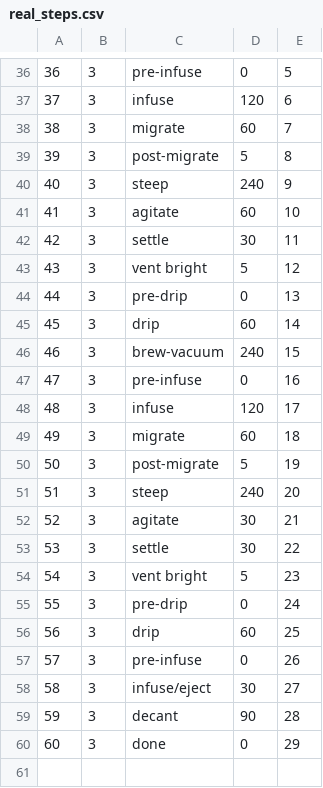
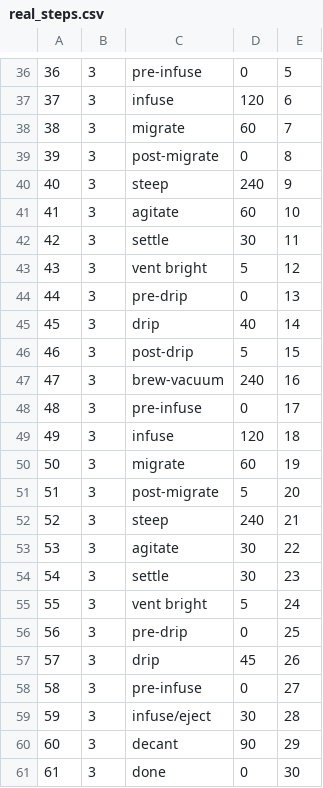
Before and after one commit to james-barnard/nitrobrew, a CSV file: data/real_steps.csv, drawn as a sheet; only a part is shown, gaps mark what is left out; addresses are those after the commit; the diff names each change by its address in the sheet, - before the commit and + after, or states it on an @@ line.

```diff
--- a/data/real_steps.csv
+++ b/data/real_steps.csv
-D39: 5
+D39: 0
-D45: 60
+D45: 40
+row 46: 46 | 3 | post-drip | 5 | 15
@@ column A renumbered from row 47 down @@
-E47: 15
+E47: 16
-E48: 16
+E48: 17
-E49: 17
+E49: 18
-E50: 18
+E50: 19
-E51: 19
+E51: 20
-E52: 20
+E52: 21
-E53: 21
+E53: 22
-E54: 22
+E54: 23
-E55: 23
+E55: 24
-E56: 24
+E56: 25
-D57: 60
+D57: 45
-E57: 25
+E57: 26
-E58: 26
+E58: 27
-E59: 27
+E59: 28
-E60: 28
+E60: 29
-E61: 29
+E61: 30
```
Also changed, not shown: data/real_states.csv, 1 other file.
